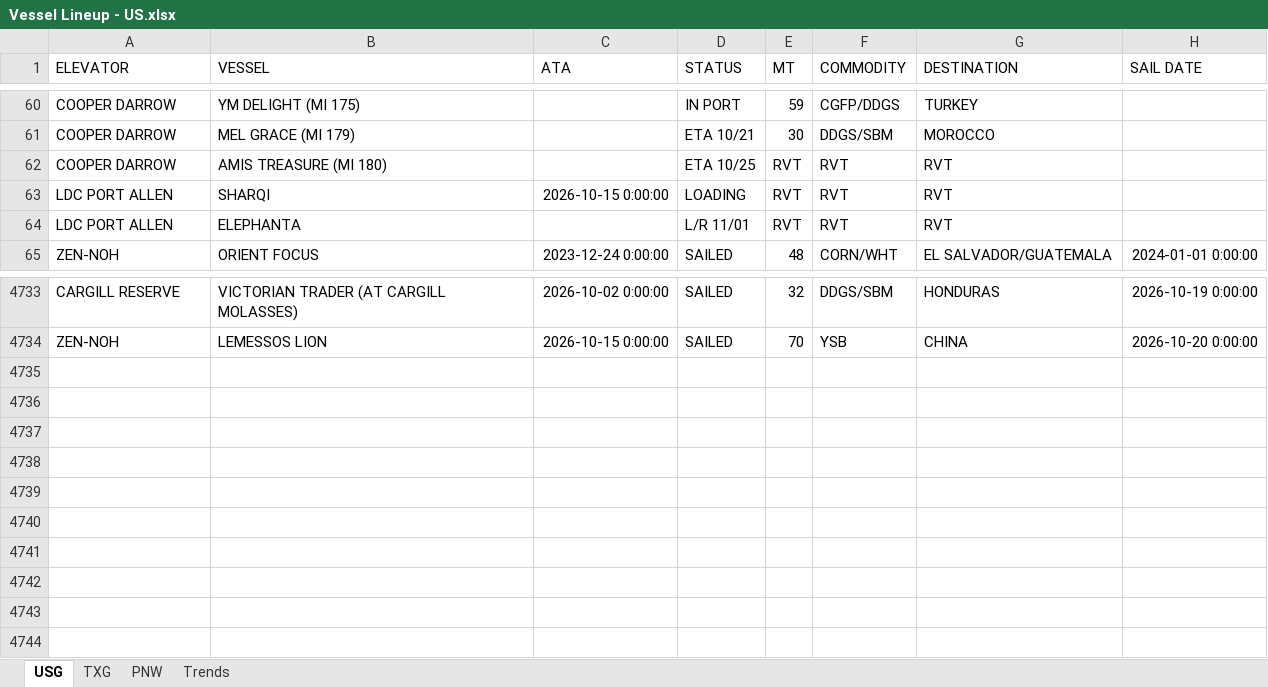
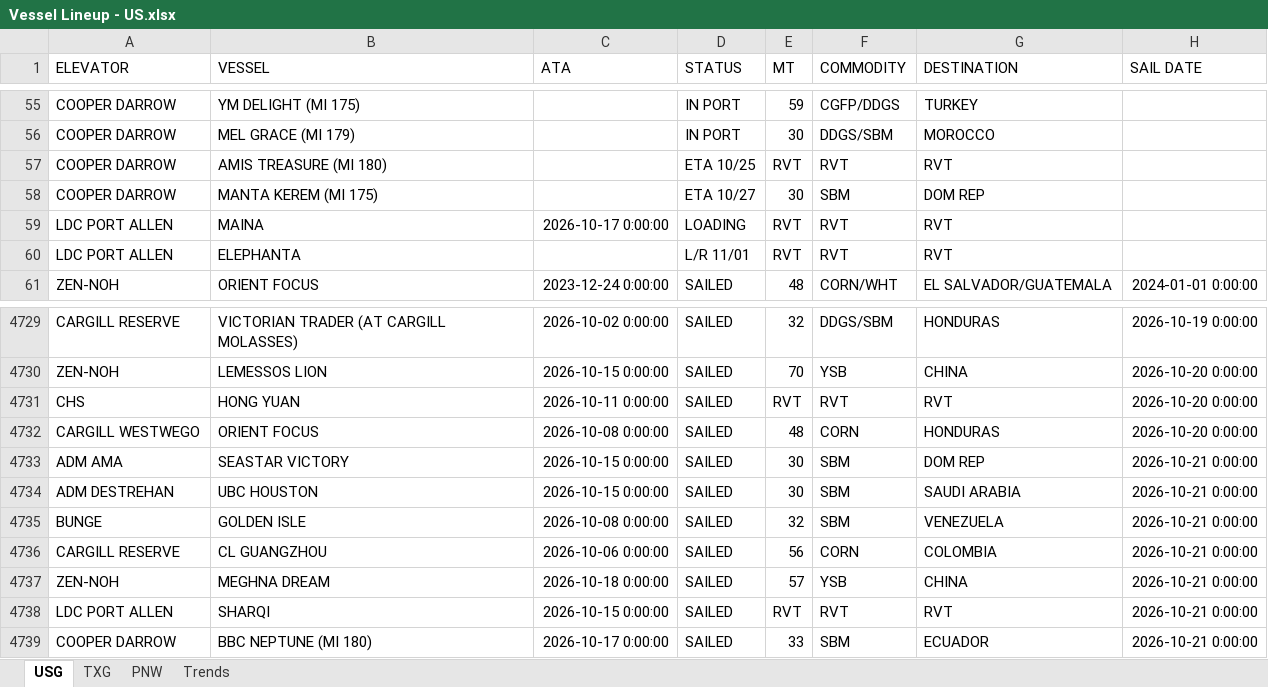
Before and after one commit to JSA-Dashboards/jsa-vessel-lineup-dashboard, an Excel workbook: Vessel Lineup - US.xlsx, sheet USG, drawn as a sheet; only a part is shown, gaps mark what is left out; values as stored, in another font and other column widths than the file's, no borders; addresses are those after the commit; the diff covers the shown part only; the diff names each change by its address in the sheet, - before the commit and + after, or states it on an @@ line.

Commit message:
Update vessel lineup from Southport: FW: SOUTHPORT GRAIN REPORT - SOUTHPORT LINEUP 10.21.2026

```diff
--- a/Vessel Lineup - US.xlsx (sheet USG)
+++ b/Vessel Lineup - US.xlsx (sheet USG)
-D56 (STATUS): ETA 10/21
+D56 (STATUS): IN PORT
+row 58: COOPER DARROW | MANTA KEREM (MI 175) |  | ETA 10/27 | 30 | SBM | DOM REP
-B59 (VESSEL): SHARQI
+B59 (VESSEL): MAINA
-C59 (ATA): 2026-10-15 0:00:00
+C59 (ATA): 2026-10-17 0:00:00
+row 4731: CHS | HONG YUAN | 2026-10-11 0:00:00 | SAILED | RVT | RVT | RVT | 2026-10-20 0:00:00
+row 4732: CARGILL WESTWEGO | ORIENT FOCUS | 2026-10-08 0:00:00 | SAILED | 48 | CORN | HONDURAS | 2026-10-20 0:00:00
+row 4733: ADM AMA | SEASTAR VICTORY | 2026-10-15 0:00:00 | SAILED | 30 | SBM | DOM REP | 2026-10-21 0:00:00
+row 4734: ADM DESTREHAN | UBC HOUSTON | 2026-10-15 0:00:00 | SAILED | 30 | SBM | SAUDI ARABIA | 2026-10-21 0:00:00
+row 4735: BUNGE | GOLDEN ISLE | 2026-10-08 0:00:00 | SAILED | 32 | SBM | VENEZUELA | 2026-10-21 0:00:00
+row 4736: CARGILL RESERVE | CL GUANGZHOU | 2026-10-06 0:00:00 | SAILED | 56 | CORN | COLOMBIA | 2026-10-21 0:00:00
+row 4737: ZEN-NOH | MEGHNA DREAM | 2026-10-18 0:00:00 | SAILED | 57 | YSB | CHINA | 2026-10-21 0:00:00
+row 4738: LDC PORT ALLEN | SHARQI | 2026-10-15 0:00:00 | SAILED | RVT | RVT | RVT | 2026-10-21 0:00:00
+row 4739: COOPER DARROW | BBC NEPTUNE (MI 180) | 2026-10-17 0:00:00 | SAILED | 33 | SBM | ECUADOR | 2026-10-21 0:00:00
```
Also changed, not shown: 6 added rows, 11 removed rows and 23 edited cells elsewhere in this sheet, sheet PNW, 1 other file.
